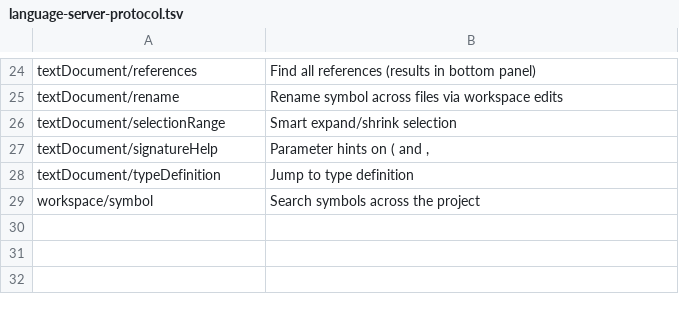
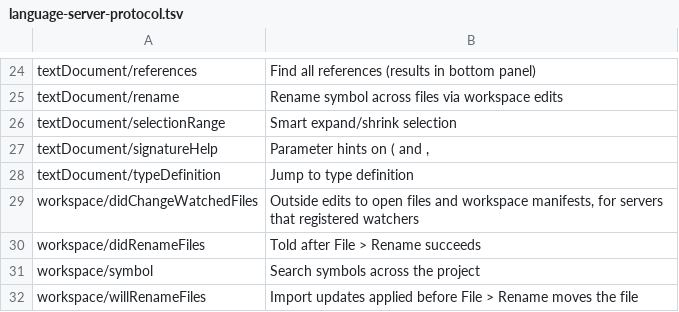
Before and after one commit to vixide/vix, a TSV file: crates/vix-lsp/spec/language-server-protocol.tsv, drawn as a sheet; only a part is shown, gaps mark what is left out.

```diff
--- a/crates/vix-lsp/spec/language-server-protocol.tsv
+++ b/crates/vix-lsp/spec/language-server-protocol.tsv
@@ -28,2 +28,5 @@ textDocument/signatureHelp	Parameter hints on ( and ,
 textDocument/typeDefinition	Jump to type definition
+workspace/didChangeWatchedFiles	Outside edits to open files and workspace manifests, for servers that registered watchers
+workspace/didRenameFiles	Told after File > Rename succeeds
 workspace/symbol	Search symbols across the project
+workspace/willRenameFiles	Import updates applied before File > Rename moves the file
```
Also changed, not shown: 16 other files.
